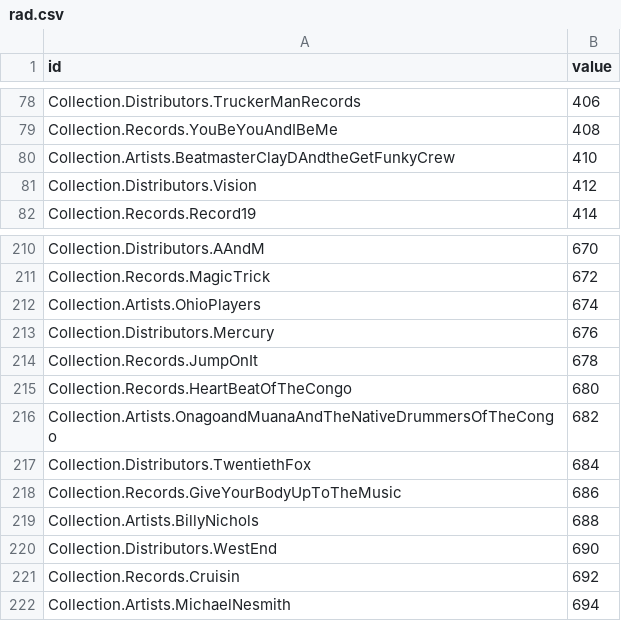
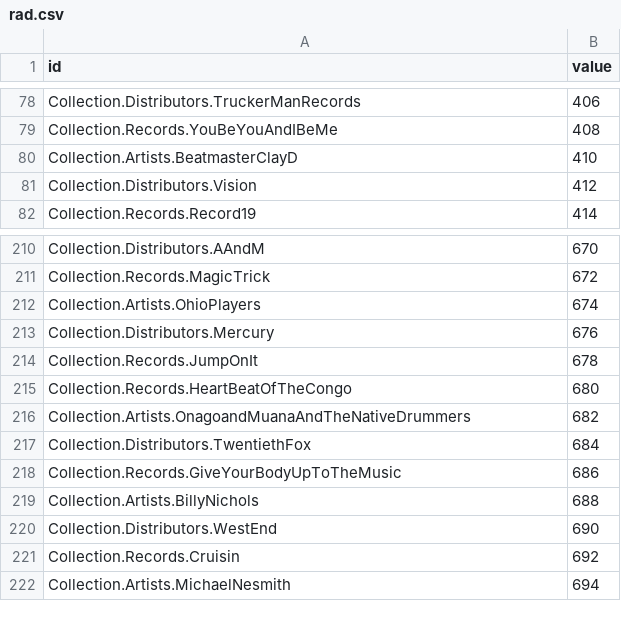
Before and after one commit to lylla318/lylla318.github.io, a CSV file: data/rad.csv, drawn as a sheet; only a part is shown, gaps mark what is left out.

```diff
--- a/data/rad.csv
+++ b/data/rad.csv
@@ -79,3 +79,3 @@ Collection.Distributors.TruckerManRecords,406
 Collection.Records.YouBeYouAndIBeMe,408
-Collection.Artists.BeatmasterClayDAndtheGetFunkyCrew,410
+Collection.Artists.BeatmasterClayD,410
 Collection.Distributors.Vision,412
@@ -215,3 +215,3 @@ Collection.Records.JumpOnIt,678
 Collection.Records.HeartBeatOfTheCongo,680
-Collection.Artists.OnagoandMuanaAndTheNativeDrummersOfTheCongo,682
+Collection.Artists.OnagoandMuanaAndTheNativeDrummers,682
 Collection.Distributors.TwentiethFox,684
```
Also changed, not shown: 11 other files.
